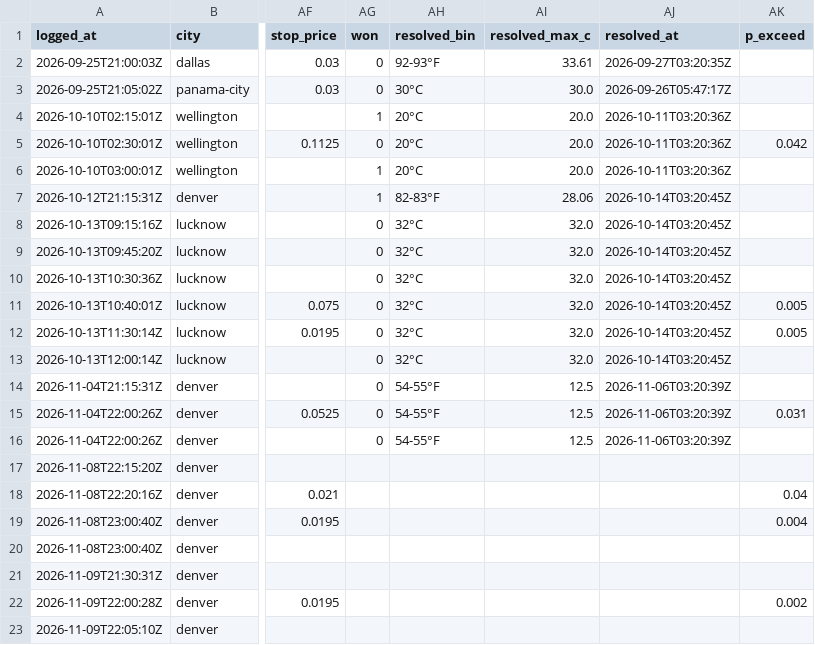
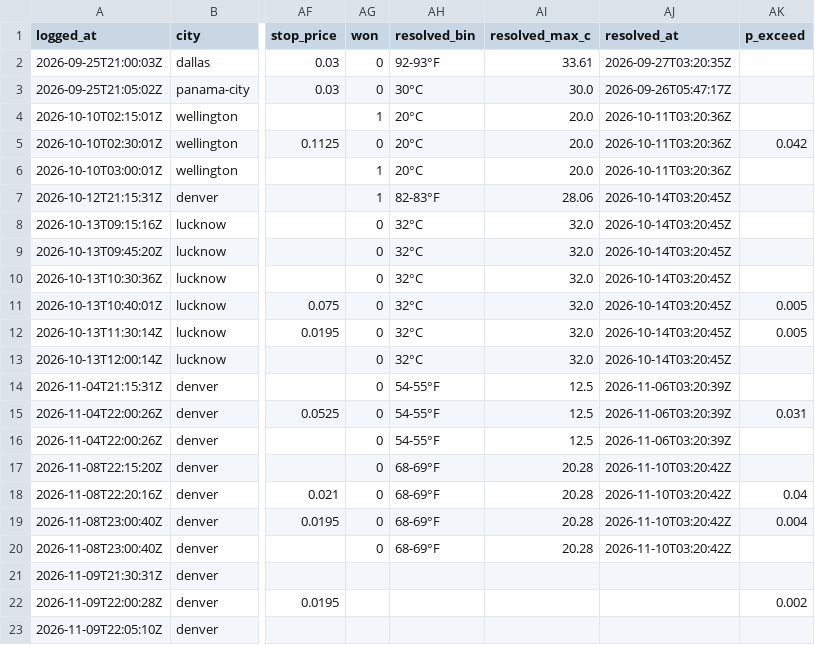
Before and after one commit to omersait8000-dotcom/wxedge, a CSV file: data/cheap_live_log.csv, drawn as a sheet; only a part is shown, gaps mark what is left out; the diff names each change by its address in the sheet, - before the commit and + after, or states it on an @@ line.

```diff
--- a/data/cheap_live_log.csv
+++ b/data/cheap_live_log.csv
-AG17:AG20 (won): (empty)
+AG17:AG20 (won): 0
-AH17:AH20 (resolved_bin): (empty)
+AH17:AH20 (resolved_bin): 68-69°F
-AI17:AI20 (resolved_max_c): (empty)
+AI17:AI20 (resolved_max_c): 20.28
-AJ17:AJ20 (resolved_at): (empty)
+AJ17:AJ20 (resolved_at): 2026-11-10T03:20:42Z
```
Also changed, not shown: 8 other files.
